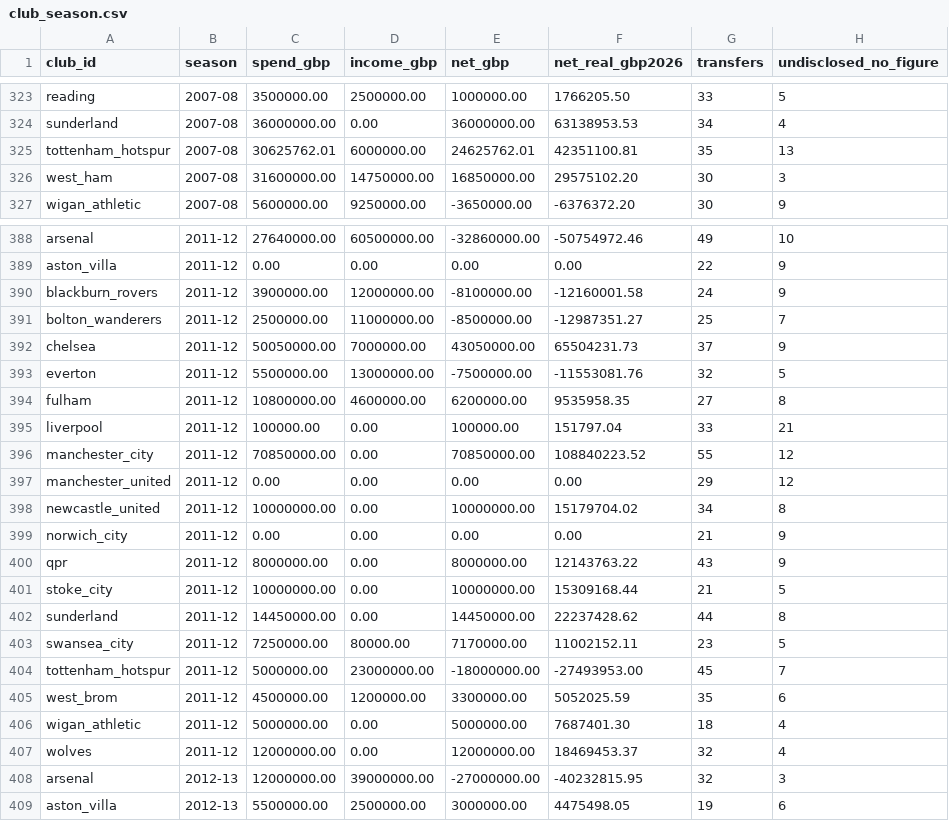
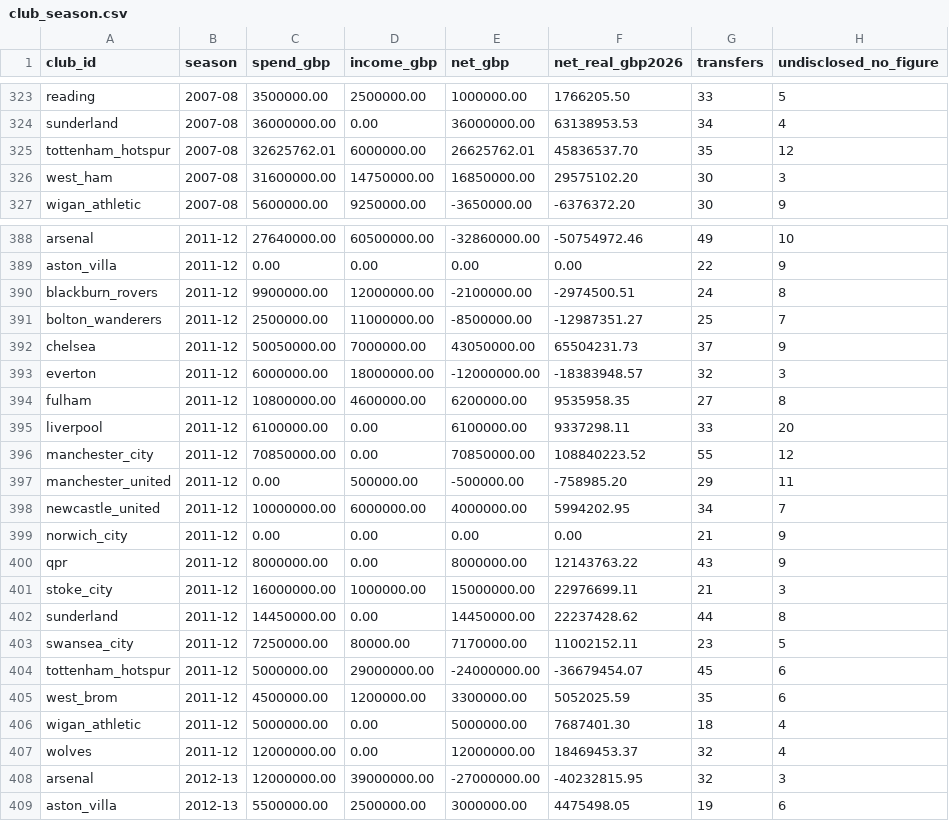
Before and after one commit to marketmarathon/race-through-time, a CSV file: data/rtt-101/club_season.csv, drawn as a sheet; only a part is shown, gaps mark what is left out; the diff covers the shown part only.

```diff
--- a/data/rtt-101/club_season.csv
+++ b/data/rtt-101/club_season.csv
@@ -324,3 +324,3 @@ reading,2007-08,3500000.00,2500000.00,1000000.00,1766205.50,33,5
 sunderland,2007-08,36000000.00,0.00,36000000.00,63138953.53,34,4
-tottenham_hotspur,2007-08,30625762.01,6000000.00,24625762.01,42351100.81,35,13
+tottenham_hotspur,2007-08,32625762.01,6000000.00,26625762.01,45836537.70,35,12
 west_ham,2007-08,31600000.00,14750000.00,16850000.00,29575102.20,30,3
@@ -389,17 +389,17 @@ arsenal,2011-12,27640000.00,60500000.00,-32860000.00,-50754972.46,49,10
 aston_villa,2011-12,0.00,0.00,0.00,0.00,22,9
-blackburn_rovers,2011-12,3900000.00,12000000.00,-8100000.00,-12160001.58,24,9
+blackburn_rovers,2011-12,9900000.00,12000000.00,-2100000.00,-2974500.51,24,8
 bolton_wanderers,2011-12,2500000.00,11000000.00,-8500000.00,-12987351.27,25,7
 chelsea,2011-12,50050000.00,7000000.00,43050000.00,65504231.73,37,9
-everton,2011-12,5500000.00,13000000.00,-7500000.00,-11553081.76,32,5
+everton,2011-12,6000000.00,18000000.00,-12000000.00,-18383948.57,32,3
 fulham,2011-12,10800000.00,4600000.00,6200000.00,9535958.35,27,8
-liverpool,2011-12,100000.00,0.00,100000.00,151797.04,33,21
+liverpool,2011-12,6100000.00,0.00,6100000.00,9337298.11,33,20
 manchester_city,2011-12,70850000.00,0.00,70850000.00,108840223.52,55,12
-manchester_united,2011-12,0.00,0.00,0.00,0.00,29,12
-newcastle_united,2011-12,10000000.00,0.00,10000000.00,15179704.02,34,8
+manchester_united,2011-12,0.00,500000.00,-500000.00,-758985.20,29,11
+newcastle_united,2011-12,10000000.00,6000000.00,4000000.00,5994202.95,34,7
 norwich_city,2011-12,0.00,0.00,0.00,0.00,21,9
 qpr,2011-12,8000000.00,0.00,8000000.00,12143763.22,43,9
-stoke_city,2011-12,10000000.00,0.00,10000000.00,15309168.44,21,5
+stoke_city,2011-12,16000000.00,1000000.00,15000000.00,22976699.11,21,3
 sunderland,2011-12,14450000.00,0.00,14450000.00,22237428.62,44,8
 swansea_city,2011-12,7250000.00,80000.00,7170000.00,11002152.11,23,5
-tottenham_hotspur,2011-12,5000000.00,23000000.00,-18000000.00,-27493953.00,45,7
+tottenham_hotspur,2011-12,5000000.00,29000000.00,-24000000.00,-36679454.07,45,6
 west_brom,2011-12,4500000.00,1200000.00,3300000.00,5052025.59,35,6
```
Also changed, not shown: 74 edited cells elsewhere in this file, data/rtt-101/conflicts.csv, data/rtt-101/coverage.csv, 18 other files.
